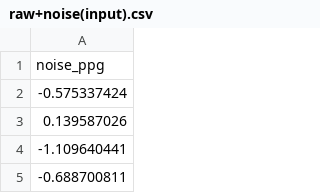
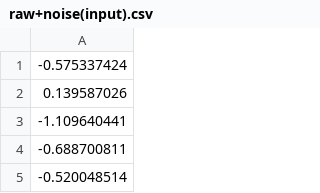
Before and after one commit to sap03rocks/mimic_lstm, a CSV file: raw+noise(input).csv, drawn as a sheet; only a part is shown; the shorter side is filled out with more unchanged rows; the diff names each change by its address in the sheet, - before the commit and + after, or states it on an @@ line.

Commit message:
Update raw+noise(input).csv

```diff
--- a/raw+noise(input).csv
+++ b/raw+noise(input).csv
-row 1: noise_ppg
```
